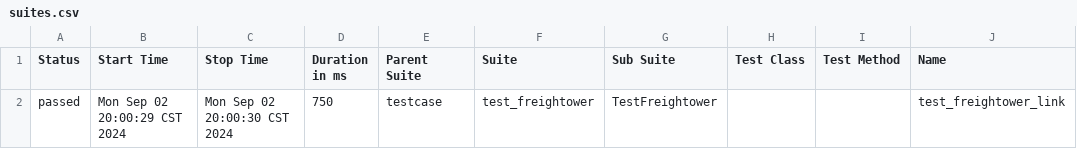
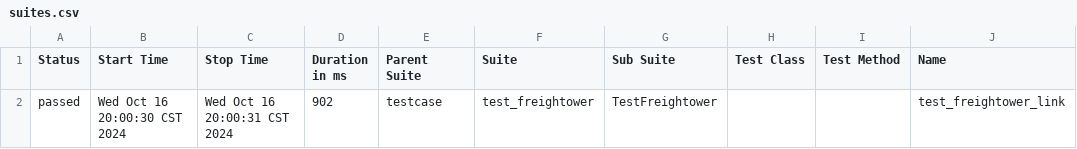
Before and after one commit to a523038391/wecharmer, a CSV file: allure-report/data/suites.csv, drawn as a sheet; only a part is shown; the diff names each change by its address in the sheet, - before the commit and + after, or states it on an @@ line.

```diff
--- a/allure-report/data/suites.csv
+++ b/allure-report/data/suites.csv
-B2 (Start Time): Mon Sep 02 20:00:29 CST 2024
+B2 (Start Time): Wed Oct 16 20:00:30 CST 2024
-C2 (Stop Time): Mon Sep 02 20:00:30 CST 2024
+C2 (Stop Time): Wed Oct 16 20:00:31 CST 2024
-D2 (Duration in ms): 750
+D2 (Duration in ms): 902
```
Also changed, not shown: 54 other files.
